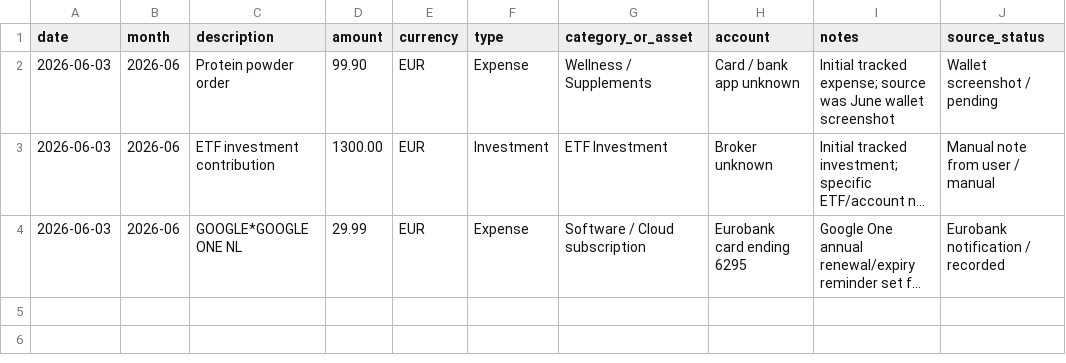
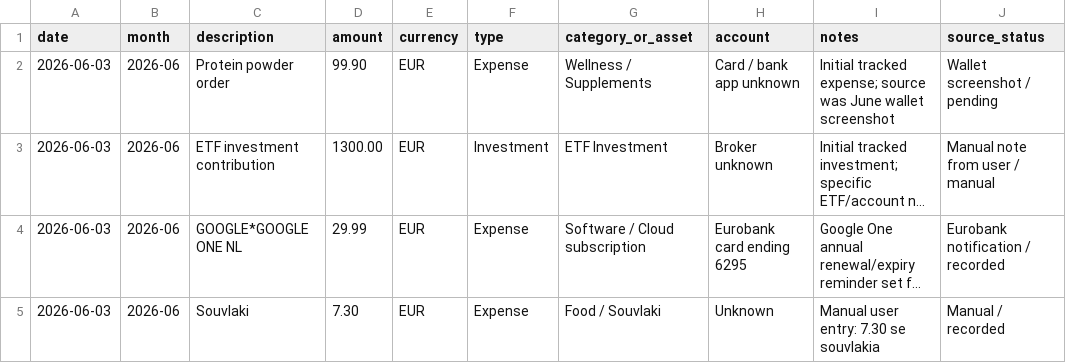
Before and after one commit to dimitrisdk/mynotes, a CSV file: Finance/finance-tracker.csv, drawn as a sheet; long unchanged cells end in …; the diff names each change by its address in the sheet, - before the commit and + after, or states it on an @@ line.

```diff
--- a/Finance/finance-tracker.csv
+++ b/Finance/finance-tracker.csv
+row 5: 2026-06-03 | 2026-06 | Souvlaki | 7.30 | EUR | Expense | Food / Souvlaki | Unknown | Manual user entry: 7.30 se souvlakia | Manual / recorded
```
Also changed, not shown: 2 other files.
